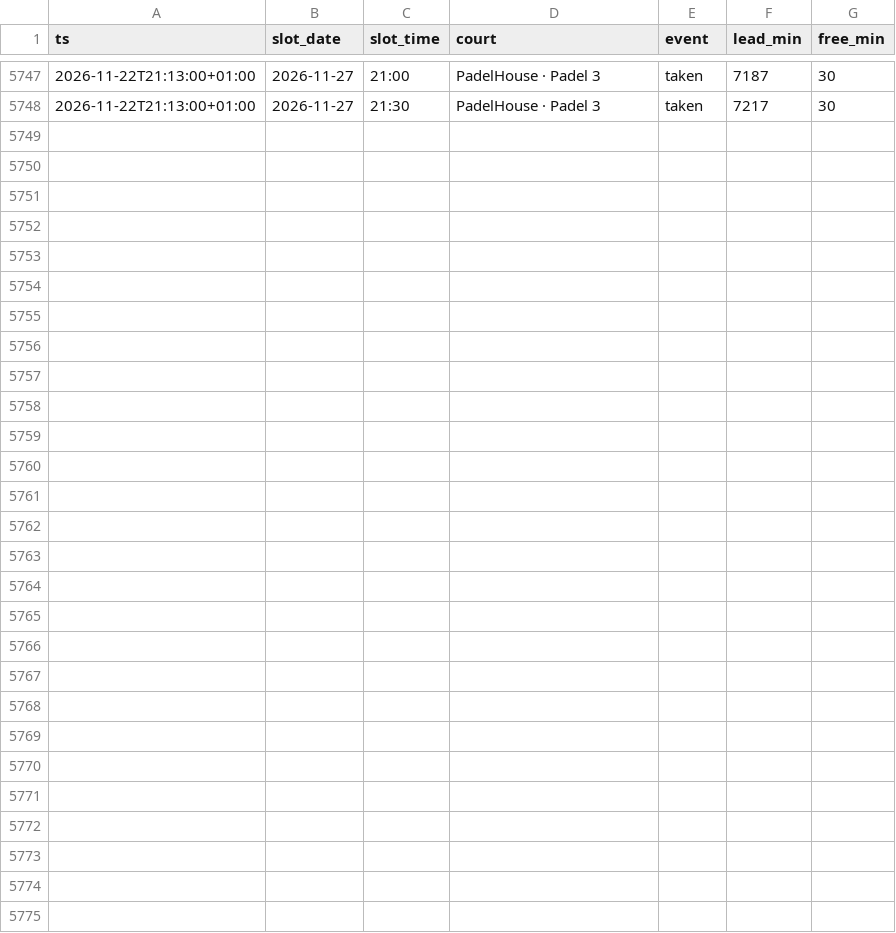
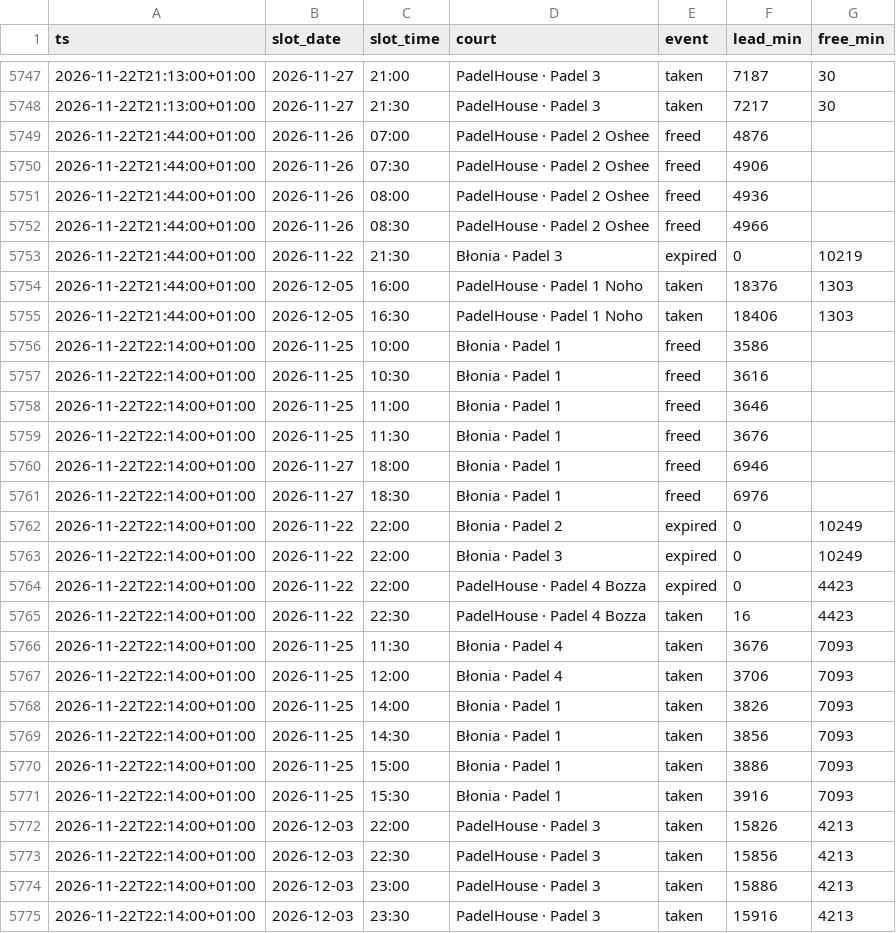
Before and after one commit to romanmelnyk/padel-monitor, a CSV file: data/events.csv, drawn as a sheet; only a part is shown, gaps mark what is left out.

```diff
--- a/data/events.csv
+++ b/data/events.csv
@@ -5748 +5748,28 @@ ts,slot_date,slot_time,court,event,lead_min,free_min
 2026-11-22T21:13:00+01:00,2026-11-27,21:30,PadelHouse · Padel 3,taken,7217,30
+2026-11-22T21:44:00+01:00,2026-11-26,07:00,PadelHouse · Padel 2 Oshee,freed,4876,
+2026-11-22T21:44:00+01:00,2026-11-26,07:30,PadelHouse · Padel 2 Oshee,freed,4906,
+2026-11-22T21:44:00+01:00,2026-11-26,08:00,PadelHouse · Padel 2 Oshee,freed,4936,
+2026-11-22T21:44:00+01:00,2026-11-26,08:30,PadelHouse · Padel 2 Oshee,freed,4966,
+2026-11-22T21:44:00+01:00,2026-11-22,21:30,Błonia · Padel 3,expired,0,10219
+2026-11-22T21:44:00+01:00,2026-12-05,16:00,PadelHouse · Padel 1 Noho,taken,18376,1303
+2026-11-22T21:44:00+01:00,2026-12-05,16:30,PadelHouse · Padel 1 Noho,taken,18406,1303
+2026-11-22T22:14:00+01:00,2026-11-25,10:00,Błonia · Padel 1,freed,3586,
+2026-11-22T22:14:00+01:00,2026-11-25,10:30,Błonia · Padel 1,freed,3616,
+2026-11-22T22:14:00+01:00,2026-11-25,11:00,Błonia · Padel 1,freed,3646,
+2026-11-22T22:14:00+01:00,2026-11-25,11:30,Błonia · Padel 1,freed,3676,
+2026-11-22T22:14:00+01:00,2026-11-27,18:00,Błonia · Padel 1,freed,6946,
+2026-11-22T22:14:00+01:00,2026-11-27,18:30,Błonia · Padel 1,freed,6976,
+2026-11-22T22:14:00+01:00,2026-11-22,22:00,Błonia · Padel 2,expired,0,10249
+2026-11-22T22:14:00+01:00,2026-11-22,22:00,Błonia · Padel 3,expired,0,10249
+2026-11-22T22:14:00+01:00,2026-11-22,22:00,PadelHouse · Padel 4 Bozza,expired,0,4423
+2026-11-22T22:14:00+01:00,2026-11-22,22:30,PadelHouse · Padel 4 Bozza,taken,16,4423
+2026-11-22T22:14:00+01:00,2026-11-25,11:30,Błonia · Padel 4,taken,3676,7093
+2026-11-22T22:14:00+01:00,2026-11-25,12:00,Błonia · Padel 4,taken,3706,7093
+2026-11-22T22:14:00+01:00,2026-11-25,14:00,Błonia · Padel 1,taken,3826,7093
+2026-11-22T22:14:00+01:00,2026-11-25,14:30,Błonia · Padel 1,taken,3856,7093
+2026-11-22T22:14:00+01:00,2026-11-25,15:00,Błonia · Padel 1,taken,3886,7093
+2026-11-22T22:14:00+01:00,2026-11-25,15:30,Błonia · Padel 1,taken,3916,7093
+2026-11-22T22:14:00+01:00,2026-12-03,22:00,PadelHouse · Padel 3,taken,15826,4213
+2026-11-22T22:14:00+01:00,2026-12-03,22:30,PadelHouse · Padel 3,taken,15856,4213
+2026-11-22T22:14:00+01:00,2026-12-03,23:00,PadelHouse · Padel 3,taken,15886,4213
+2026-11-22T22:14:00+01:00,2026-12-03,23:30,PadelHouse · Padel 3,taken,15916,4213
```
Also changed, not shown: data/runs.csv, 1 other file.
